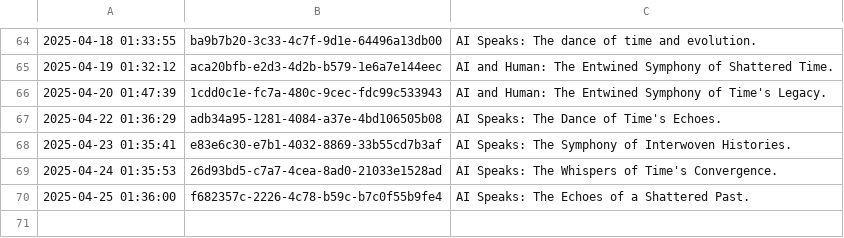
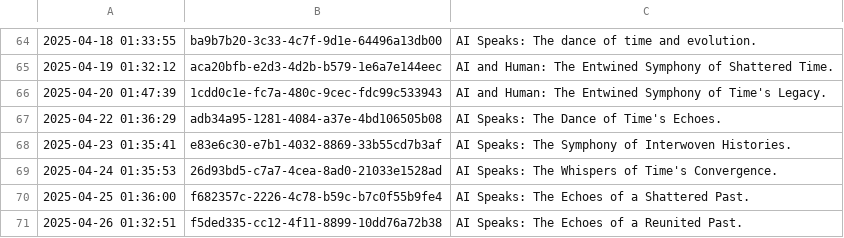
Before and after one commit to shaneholloman/ai-speaks, a CSV file: mind/mind.csv, drawn as a sheet; only a part is shown, gaps mark what is left out.

```diff
--- a/mind/mind.csv
+++ b/mind/mind.csv
@@ -70 +70,2 @@
 2025-04-25 01:36:00,f682357c-2226-4c78-b59c-b7c0f55b9fe4,AI Speaks: The Echoes of a Shattered Past.
+2025-04-26 01:32:51,f5ded335-cc12-4f11-8899-10dd76a72b38,AI Speaks: The Echoes of a Reunited Past.
```
Also changed, not shown: 1 other file.
